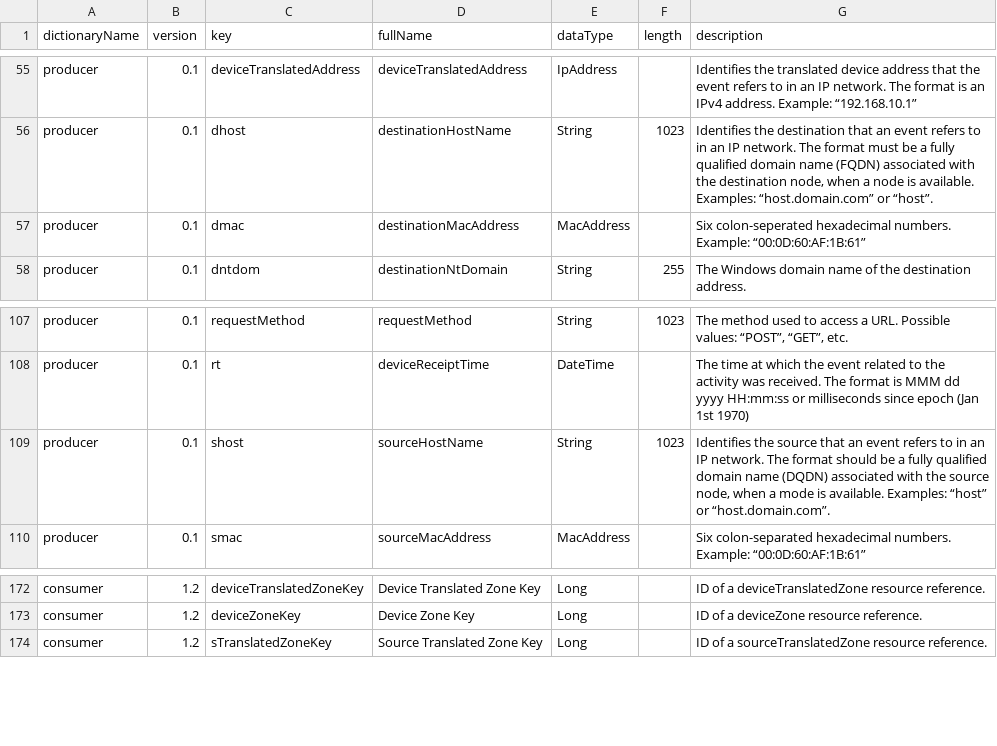
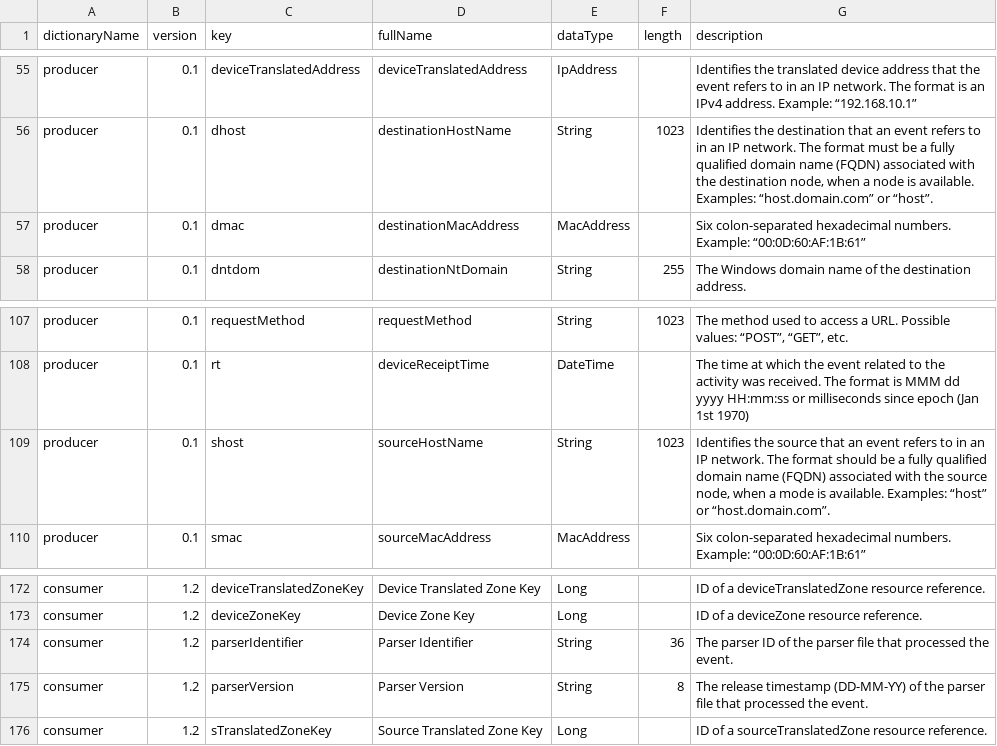
Before and after one commit to klasen/vue-cef-viewer, a CSV file: docs/extension-dictionary.csv, drawn as a sheet; only a part is shown, gaps mark what is left out.

```diff
--- a/docs/extension-dictionary.csv
+++ b/docs/extension-dictionary.csv
@@ -56,3 +56,3 @@ producer,0.1,deviceTranslatedAddress,deviceTranslatedAddress,IpAddress,,Identifi
 producer,0.1,dhost,destinationHostName,String,1023,"Identifies the destination that an event refers to in an IP network. The format must be a fully qualified domain name (FQDN) associated with the destination node, when a node is available. Examples: “host.domain.com” or “host”."
-producer,0.1,dmac,destinationMacAddress,MacAddress,,Six colon-seperated hexadecimal numbers. Example: “00:0D:60:AF:1B:61”
+producer,0.1,dmac,destinationMacAddress,MacAddress,,Six colon-separated hexadecimal numbers. Example: “00:0D:60:AF:1B:61”
 producer,0.1,dntdom,destinationNtDomain,String,255,The Windows domain name of the destination address.
@@ -108,3 +108,3 @@ producer,0.1,requestMethod,requestMethod,String,1023,"The method used to access
 producer,0.1,rt,deviceReceiptTime,DateTime,,The time at which the event related to the activity was received. The format is MMM dd yyyy HH:mm:ss or milliseconds since epoch (Jan 1st 1970)
-producer,0.1,shost,sourceHostName,String,1023,"Identifies the source that an event refers to in an IP network. The format should be a fully qualified domain name (DQDN) associated with the source node, when a mode is available. Examples:  “host” or “host.domain.com”."
+producer,0.1,shost,sourceHostName,String,1023,"Identifies the source that an event refers to in an IP network. The format should be a fully qualified domain name (FQDN) associated with the source node, when a mode is available. Examples:  “host” or “host.domain.com”."
 producer,0.1,smac,sourceMacAddress,MacAddress,,Six colon-separated hexadecimal numbers. Example: “00:0D:60:AF:1B:61”
@@ -173,2 +173,4 @@ consumer,1.2,deviceTranslatedZoneKey,Device Translated Zone Key,Long,,ID of a de
 consumer,1.2,deviceZoneKey,Device Zone Key,Long,,ID of a deviceZone resource reference.
+consumer,1.2,parserIdentifier,Parser Identifier,String,36,The parser ID of the parser file that processed the event.
+consumer,1.2,parserVersion,Parser Version,String,8,The release timestamp (DD-MM-YY) of the parser file that processed the event.
 consumer,1.2,sTranslatedZoneKey,Source Translated Zone Key,Long,,ID of a sourceTranslatedZone resource reference.
```
Also changed, not shown: docs/extension-dictionary-flexconn_devguide.csv, docs/extension-dictionary-for-comparison.csv, 4 other files.
